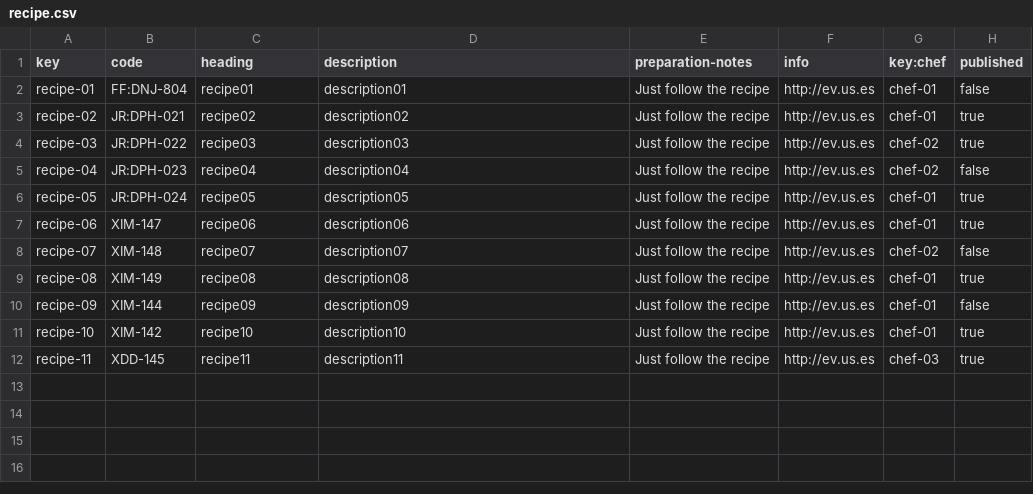
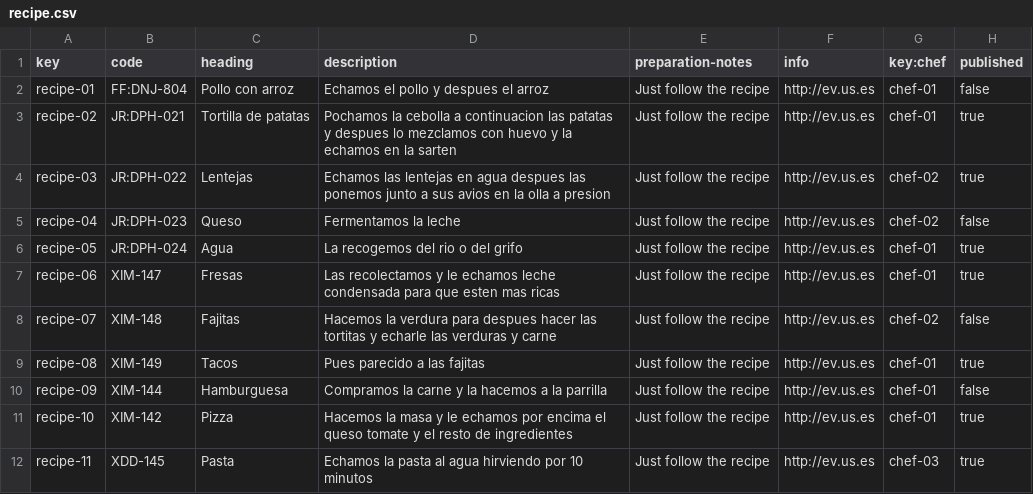
Before and after one commit to antsolismir/Acme-Recipes-Individual, a CSV file: src/main/webapp/WEB-INF/resources/sample-data/recipe.csv, drawn as a sheet.

```diff
--- a/src/main/webapp/WEB-INF/resources/sample-data/recipe.csv
+++ b/src/main/webapp/WEB-INF/resources/sample-data/recipe.csv
@@ -1,12 +1,12 @@
 key,code,heading,description,preparation-notes,info,key:chef,published
-recipe-01,FF:DNJ-804,recipe01,description01,Just follow the recipe,http://ev.us.es,chef-01,false
-recipe-02,JR:DPH-021,recipe02,description02,Just follow the recipe,http://ev.us.es,chef-01,true
-recipe-03,JR:DPH-022,recipe03,description03,Just follow the recipe,http://ev.us.es,chef-02,true
-recipe-04,JR:DPH-023,recipe04,description04,Just follow the recipe,http://ev.us.es,chef-02,false
-recipe-05,JR:DPH-024,recipe05,description05,Just follow the recipe,http://ev.us.es,chef-01,true
-recipe-06,XIM-147,recipe06,description06,Just follow the recipe,http://ev.us.es,chef-01,true
-recipe-07,XIM-148,recipe07,description07,Just follow the recipe,http://ev.us.es,chef-02,false
-recipe-08,XIM-149,recipe08,description08,Just follow the recipe,http://ev.us.es,chef-01,true
-recipe-09,XIM-144,recipe09,description09,Just follow the recipe,http://ev.us.es,chef-01,false
-recipe-10,XIM-142,recipe10,description10,Just follow the recipe,http://ev.us.es,chef-01,true
-recipe-11,XDD-145,recipe11,description11,Just follow the recipe,http://ev.us.es,chef-03,true
+recipe-01,FF:DNJ-804,Pollo con arroz,Echamos el pollo y despues el arroz,Just follow the recipe,http://ev.us.es,chef-01,false
+recipe-02,JR:DPH-021,Tortilla de patatas,Pochamos la cebolla a continuacion las patatas y despues lo mezclamos con huevo y la echamos en la sarten,Just follow the recipe,http://ev.us.es,chef-01,true
+recipe-03,JR:DPH-022,Lentejas,Echamos las lentejas en agua despues las ponemos junto a sus avios en la olla a presion,Just follow the recipe,http://ev.us.es,chef-02,true
+recipe-04,JR:DPH-023,Queso,Fermentamos la leche,Just follow the recipe,http://ev.us.es,chef-02,false
+recipe-05,JR:DPH-024,Agua,La recogemos del rio o del grifo,Just follow the recipe,http://ev.us.es,chef-01,true
+recipe-06,XIM-147,Fresas,Las recolectamos y le echamos leche condensada para que esten mas ricas,Just follow the recipe,http://ev.us.es,chef-01,true
+recipe-07,XIM-148,Fajitas,Hacemos la verdura para despues hacer las tortitas y echarle las verduras y carne,Just follow the recipe,http://ev.us.es,chef-02,false
+recipe-08,XIM-149,Tacos,Pues parecido a las fajitas,Just follow the recipe,http://ev.us.es,chef-01,true
+recipe-09,XIM-144,Hamburguesa,Compramos la carne y la hacemos a la parrilla,Just follow the recipe,http://ev.us.es,chef-01,false
+recipe-10,XIM-142,Pizza,Hacemos la masa y le echamos por encima el queso tomate y el resto de ingredientes,Just follow the recipe,http://ev.us.es,chef-01,true
+recipe-11,XDD-145,Pasta,Echamos la pasta al agua hirviendo por 10 minutos,Just follow the recipe,http://ev.us.es,chef-03,true
```
Also changed, not shown: src/main/webapp/WEB-INF/resources/sample-data/itemQuantity.csv.
